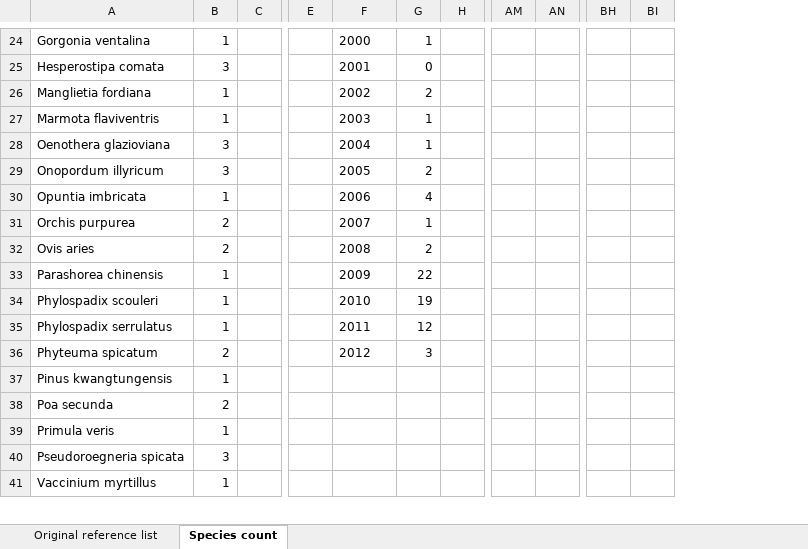
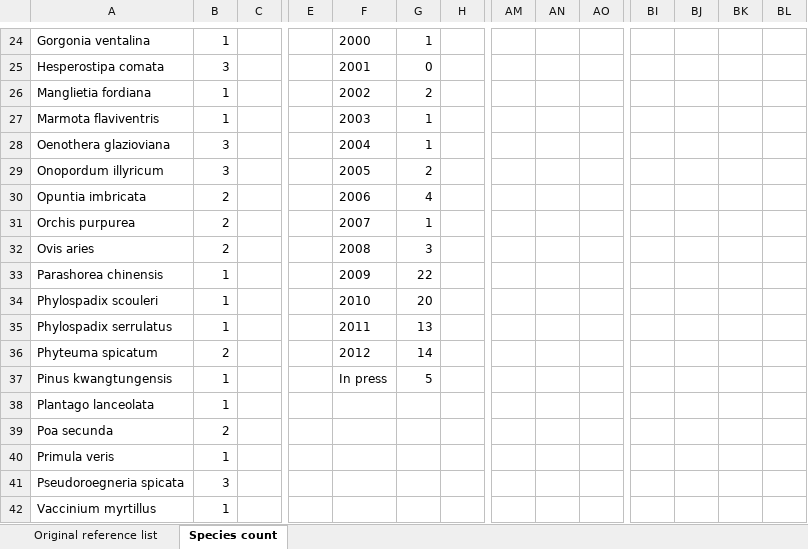
Before and after one commit to r-forge/ipmpack, an Excel workbook: www/IPMpublications.xlsx, sheet Species count, drawn as a sheet; only a part is shown, gaps mark what is left out; values as stored, in another font and other column widths than the file's, no borders; charts and pictures not drawn; rows hold the shown columns only; the diff covers the shown part only; the diff names each change by its address in the sheet, - before the commit and + after, or states it on an @@ line.

```diff
--- a/www/IPMpublications.xlsx (sheet Species count)
+++ b/www/IPMpublications.xlsx (sheet Species count)
+column AN, empty
+column BJ, empty
+column BK, empty
-B30: 1
+B30: 2
-G32: 2
+G32: 3
-G34: 19
+G34: 20
-G35: 12
+G35: 13
-G36: 3
+G36: 14
-F37: (empty)
+F37: In press
-G37: (empty)
+G37: 5
+row 38: Plantago lanceolata | 1
```
Also changed, not shown: 2 added rows and 14 edited cells elsewhere in this sheet, sheet Original reference list, charts or pictures, 1 other file.
